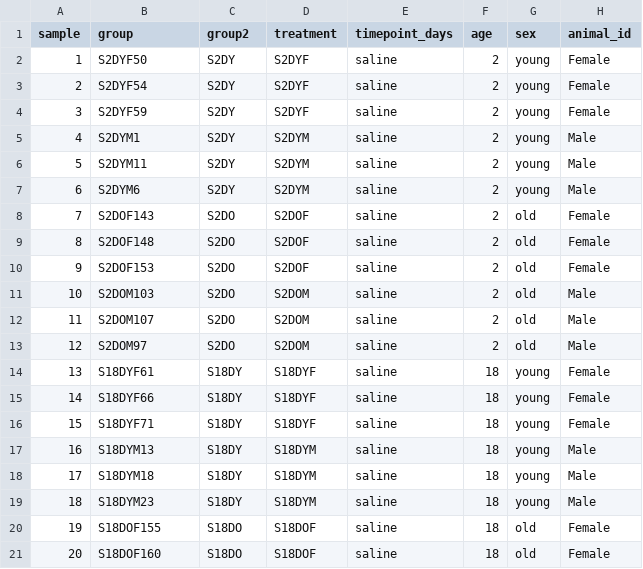
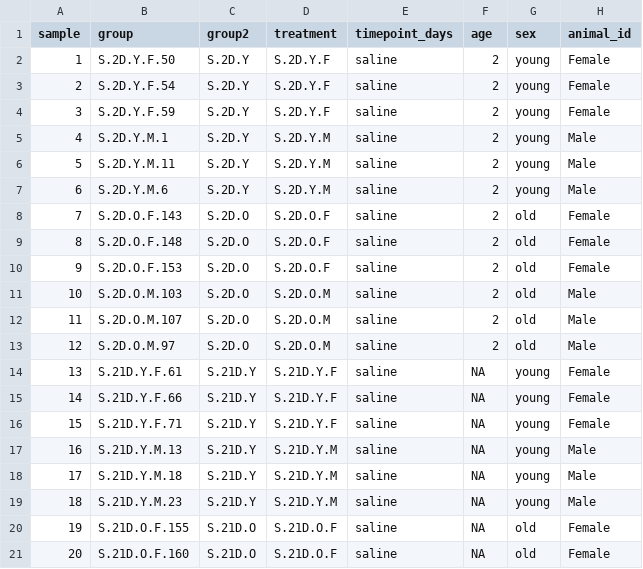
Before and after one commit to kenneditodd/ecoli_mice, a TSV file: scRNA/refs/metadata.tsv, drawn as a sheet; only a part is shown; the diff covers the shown part only; the diff names each change by its address in the sheet, - before the commit and + after, or states it on an @@ line.

```diff
--- a/scRNA/refs/metadata.tsv
+++ b/scRNA/refs/metadata.tsv
-B2 (group): S2DYF50
+B2 (group): S.2D.Y.F.50
-C2:C7 (group2): S2DY
+C2:C7 (group2): S.2D.Y
-D2:D4 (treatment): S2DYF
+D2:D4 (treatment): S.2D.Y.F
-B3 (group): S2DYF54
+B3 (group): S.2D.Y.F.54
-B4 (group): S2DYF59
+B4 (group): S.2D.Y.F.59
-B5 (group): S2DYM1
+B5 (group): S.2D.Y.M.1
-D5:D7 (treatment): S2DYM
+D5:D7 (treatment): S.2D.Y.M
-B6 (group): S2DYM11
+B6 (group): S.2D.Y.M.11
-B7 (group): S2DYM6
+B7 (group): S.2D.Y.M.6
-B8 (group): S2DOF143
+B8 (group): S.2D.O.F.143
-C8:C13 (group2): S2DO
+C8:C13 (group2): S.2D.O
-D8:D10 (treatment): S2DOF
+D8:D10 (treatment): S.2D.O.F
-B9 (group): S2DOF148
+B9 (group): S.2D.O.F.148
-B10 (group): S2DOF153
+B10 (group): S.2D.O.F.153
-B11 (group): S2DOM103
+B11 (group): S.2D.O.M.103
-D11:D13 (treatment): S2DOM
+D11:D13 (treatment): S.2D.O.M
-B12 (group): S2DOM107
+B12 (group): S.2D.O.M.107
-B13 (group): S2DOM97
+B13 (group): S.2D.O.M.97
-B14 (group): S18DYF61
+B14 (group): S.21D.Y.F.61
-C14:C19 (group2): S18DY
+C14:C19 (group2): S.21D.Y
-D14:D16 (treatment): S18DYF
+D14:D16 (treatment): S.21D.Y.F
-F14:F21 (age): 18
+F14:F21 (age): NA
-B15 (group): S18DYF66
+B15 (group): S.21D.Y.F.66
-B16 (group): S18DYF71
+B16 (group): S.21D.Y.F.71
-B17 (group): S18DYM13
+B17 (group): S.21D.Y.M.13
-D17:D19 (treatment): S18DYM
+D17:D19 (treatment): S.21D.Y.M
-B18 (group): S18DYM18
+B18 (group): S.21D.Y.M.18
-B19 (group): S18DYM23
+B19 (group): S.21D.Y.M.23
-B20 (group): S18DOF155
+B20 (group): S.21D.O.F.155
-C20:C21 (group2): S18DO
+C20:C21 (group2): S.21D.O
-D20:D21 (treatment): S18DOF
+D20:D21 (treatment): S.21D.O.F
-B21 (group): S18DOF160
+B21 (group): S.21D.O.F.160
```
Also changed, not shown: 100 edited cells elsewhere in this file, scRNA/refs/nash_meta.tsv, 7 other files.
